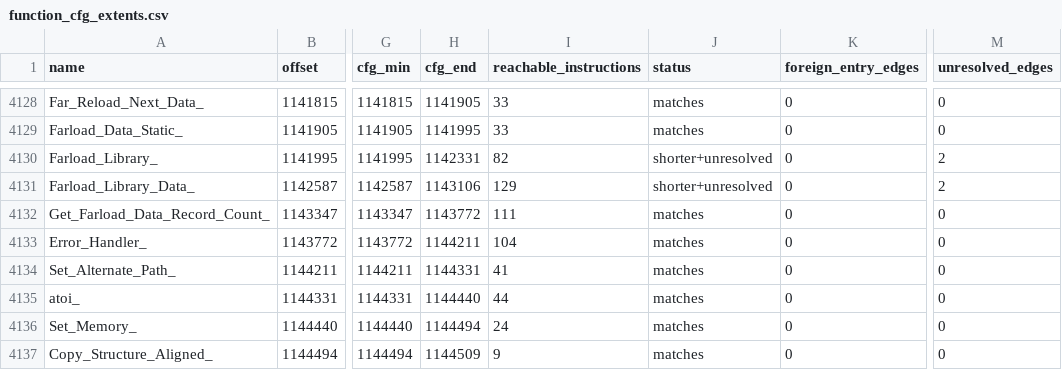
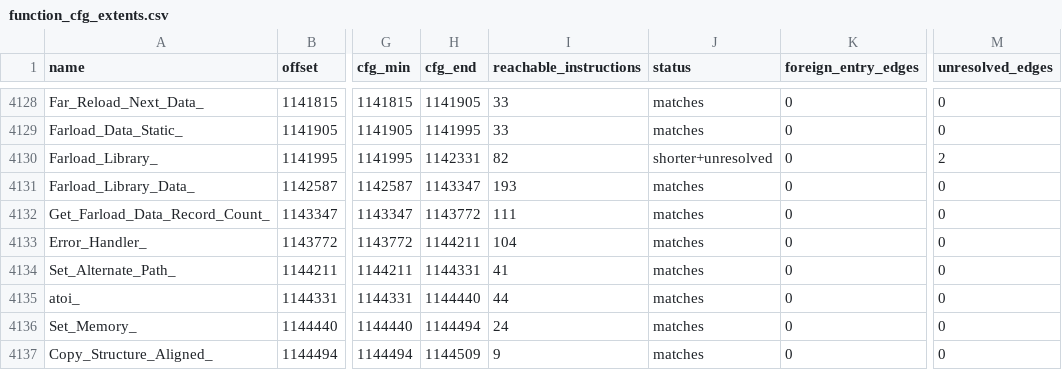
Before and after one commit to stanfieldjd/moo2, a CSV file: decompilation/function_cfg_extents.csv, drawn as a sheet; only a part is shown, gaps mark what is left out; the diff names each change by its address in the sheet, - before the commit and + after, or states it on an @@ line.

Commit message:
Resynchronize original CODE after authenticated Watcom inline switch tables

```diff
--- a/decompilation/function_cfg_extents.csv
+++ b/decompilation/function_cfg_extents.csv
-H4131 (cfg_end): 1143106
+H4131 (cfg_end): 1143347
-I4131 (reachable_instructions): 129
+I4131 (reachable_instructions): 193
-J4131 (status): shorter+unresolved
+J4131 (status): matches
-M4131 (unresolved_edges): 2
+M4131 (unresolved_edges): 0
```
Also changed, not shown: 7 other files.
